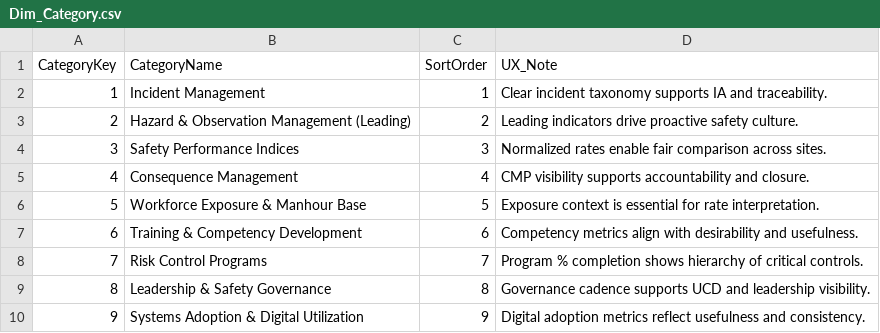
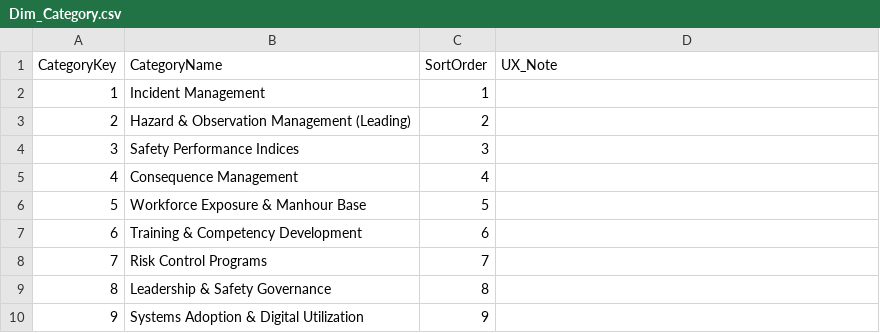
Before and after one commit to abhinandanunawane/Adani-Safety-MIS, a CSV file: PowerBI_Assets/Dim_Category.csv, drawn as a sheet.

```diff
--- a/PowerBI_Assets/Dim_Category.csv
+++ b/PowerBI_Assets/Dim_Category.csv
@@ -1,10 +1,10 @@
 CategoryKey,CategoryName,SortOrder,UX_Note
-1,"Incident Management",1,"Clear incident taxonomy supports IA and traceability."
-2,"Hazard & Observation Management (Leading)",2,"Leading indicators drive proactive safety culture."
-3,"Safety Performance Indices",3,"Normalized rates enable fair comparison across sites."
-4,"Consequence Management",4,"CMP visibility supports accountability and closure."
-5,"Workforce Exposure & Manhour Base",5,"Exposure context is essential for rate interpretation."
-6,"Training & Competency Development",6,"Competency metrics align with desirability and usefulness."
-7,"Risk Control Programs",7,"Program % completion shows hierarchy of critical controls."
-8,"Leadership & Safety Governance",8,"Governance cadence supports UCD and leadership visibility."
-9,"Systems Adoption & Digital Utilization",9,"Digital adoption metrics reflect usefulness and consistency."
+1,"Incident Management",1,""
+2,"Hazard & Observation Management (Leading)",2,""
+3,"Safety Performance Indices",3,""
+4,"Consequence Management",4,""
+5,"Workforce Exposure & Manhour Base",5,""
+6,"Training & Competency Development",6,""
+7,"Risk Control Programs",7,""
+8,"Leadership & Safety Governance",8,""
+9,"Systems Adoption & Digital Utilization",9,""
```
Also changed, not shown: 15 other files.
